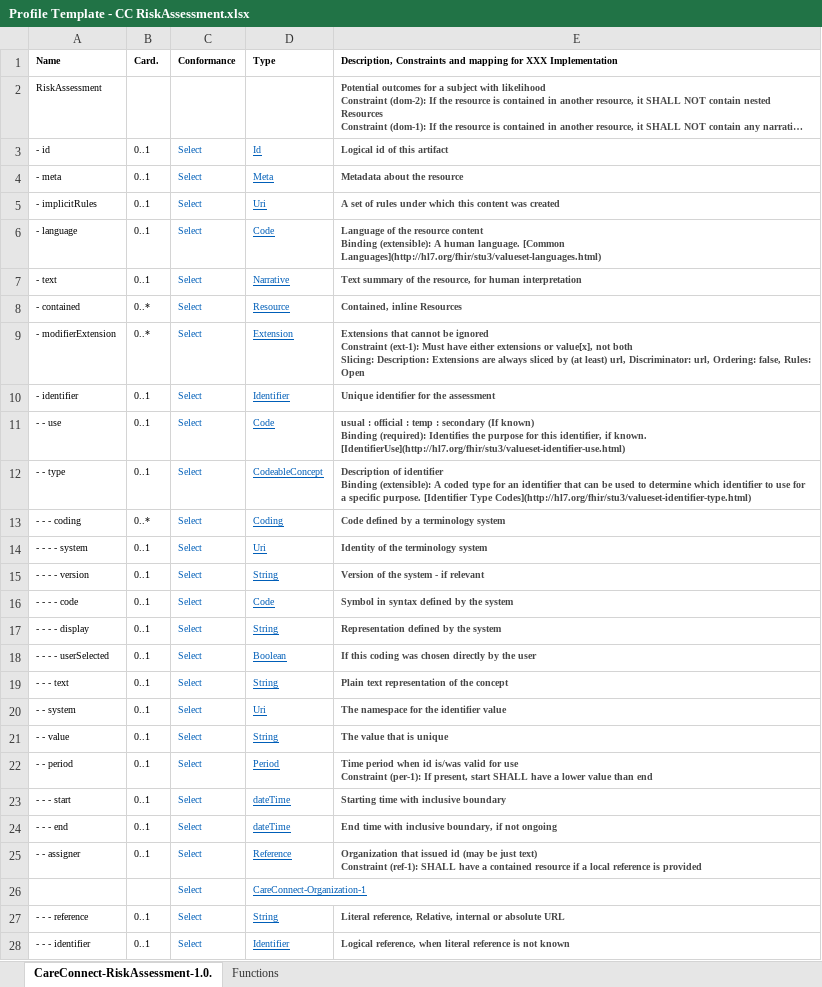
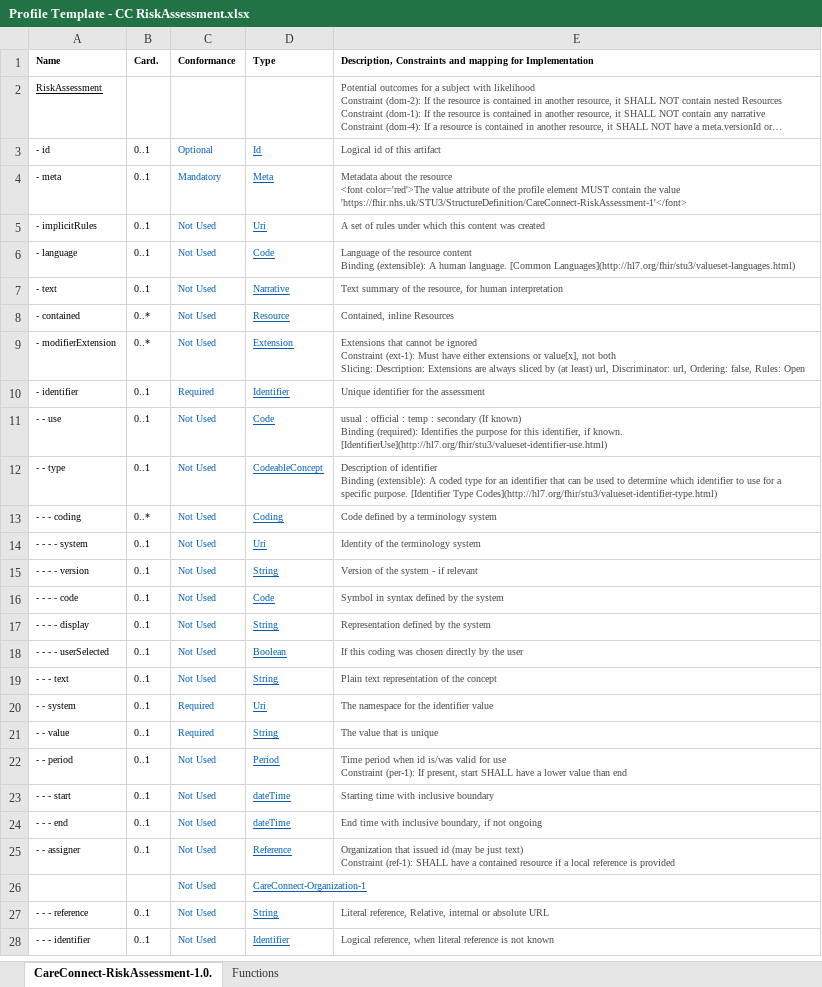
Before and after one commit to nhsconnect/FHIR-Maternity-Record, an Excel workbook: Excel_profile_templates/Profile Template - CC RiskAssessment.xlsx, sheet CareConnect-RiskAssessment-1.0., drawn as a sheet; only a part is shown; long unchanged cells end in …; values as stored, in another font and other column widths than the file's, no borders; charts and pictures and conditional formats not drawn; ↵ is a line break in a cell; the diff covers the shown part only; the diff names each change by its address in the sheet, - before the commit and + after, or states it on an @@ line.

```diff
--- a/Excel_profile_templates/Profile Template - CC RiskAssessment.xlsx (sheet CareConnect-RiskAssessment-1.0.)
+++ b/Excel_profile_templates/Profile Template - CC RiskAssessment.xlsx (sheet CareConnect-RiskAssessment-1.0.)
-E1: …mapping for XXX Implementation
+E1: …mapping for Implementation
-A2 underline: off
+A2 underline: on
-E2:E25 bold: on
+E2:E25 bold: off
-C3 (Conformance): Select
+C3 (Conformance): Optional
-C4 (Conformance): Select
+C4 (Conformance): Mandatory
-E4: …the resource
+E4: …the resource ↵ <font color='red'>The value attribute of the profile element MUST contain the value 'https://fhir.nhs.uk/STU3/StructureDefinition/CareConnect-RiskAssessment-1'</font>
-C5:C9 (Conformance): Select
+C5:C9 (Conformance): Not Used
-C10 (Conformance): Select
+C10 (Conformance): Required
-C11:C19 (Conformance): Select
+C11:C19 (Conformance): Not Used
-C20:C21 (Conformance): Select
+C20:C21 (Conformance): Required
-C22:C28 (Conformance): Select
+C22:C28 (Conformance): Not Used
-E27:E28 bold: on
+E27:E28 bold: off
```
Also changed, not shown: other rows of this sheet, 4 other files.
